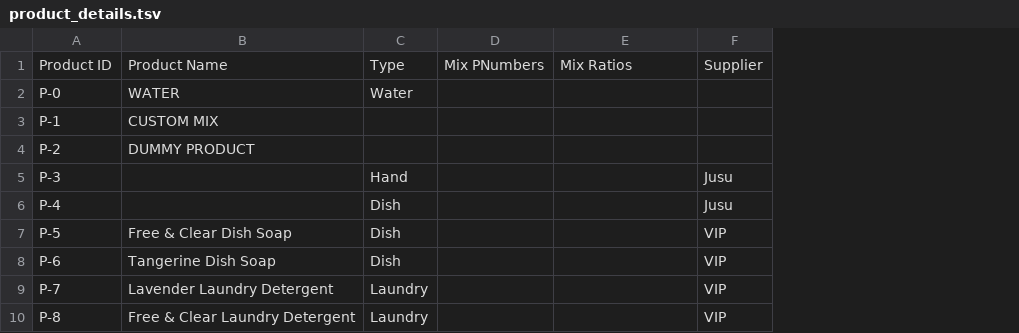
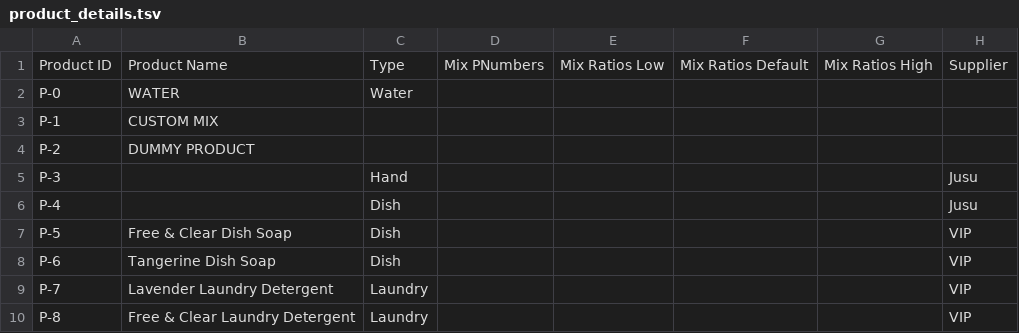
Before and after one commit to opensoapstand/station_computer, a TSV file: ui/references/products/product_details.tsv, drawn as a sheet; only a part is shown; addresses are those after the commit; the diff names each change by its address in the sheet, - before the commit and + after, or states it on an @@ line.

Commit message:
Adjust product details for v3

```diff
--- a/ui/references/products/product_details.tsv
+++ b/ui/references/products/product_details.tsv
+column E, row 1: Mix Ratios Low
+column G, row 1: Mix Ratios High
-F1: Mix Ratios
+F1: Mix Ratios Default
```
Also changed, not shown: 7 other files.
